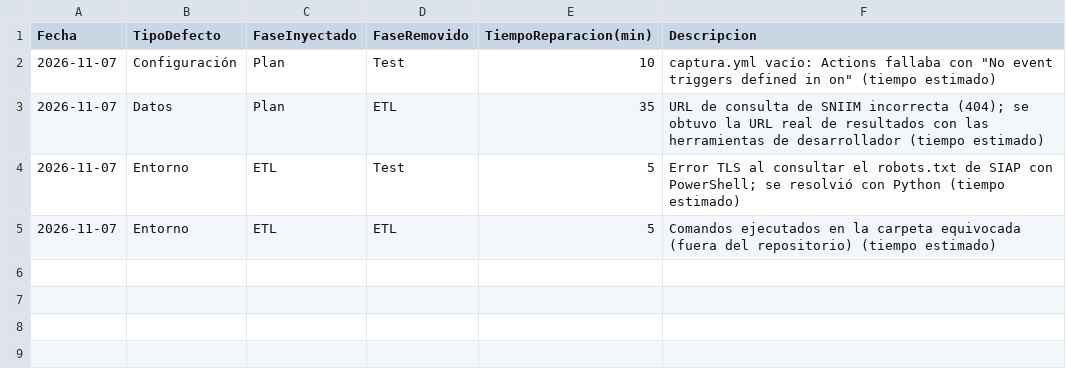
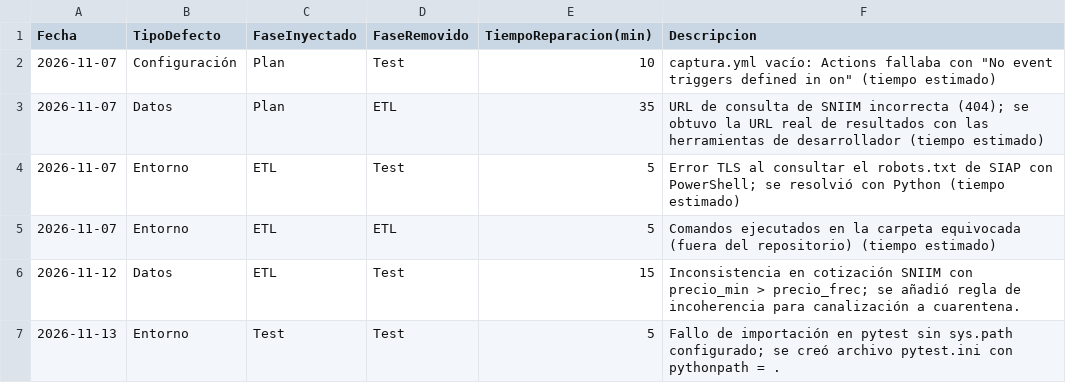
Before and after one commit to NaomiAlvarez/observatorio-limon-colima, a CSV file: calidad/defectos-Naomi.csv, drawn as a sheet; the diff names each change by its address in the sheet, - before the commit and + after, or states it on an @@ line.

```diff
--- a/calidad/defectos-Naomi.csv
+++ b/calidad/defectos-Naomi.csv
+row 6: 2026-11-12 | Datos | ETL | Test | 15 | Inconsistencia en cotización SNIIM con precio_min > precio_frec; se añadió regla de incoherencia para canalización a cuarentena.
+row 7: 2026-11-13 | Entorno | Test | Test | 5 | Fallo de importación en pytest sin sys.path configurado; se creó archivo pytest.ini con pythonpath = .
```
Also changed, not shown: calidad/tiempo-Naomi.csv, 7 other files.
